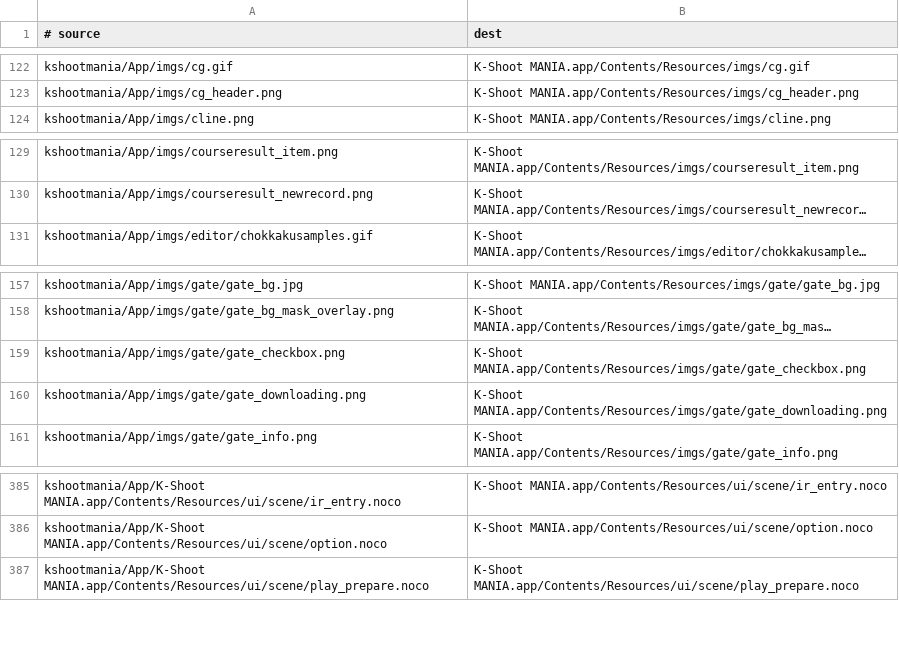
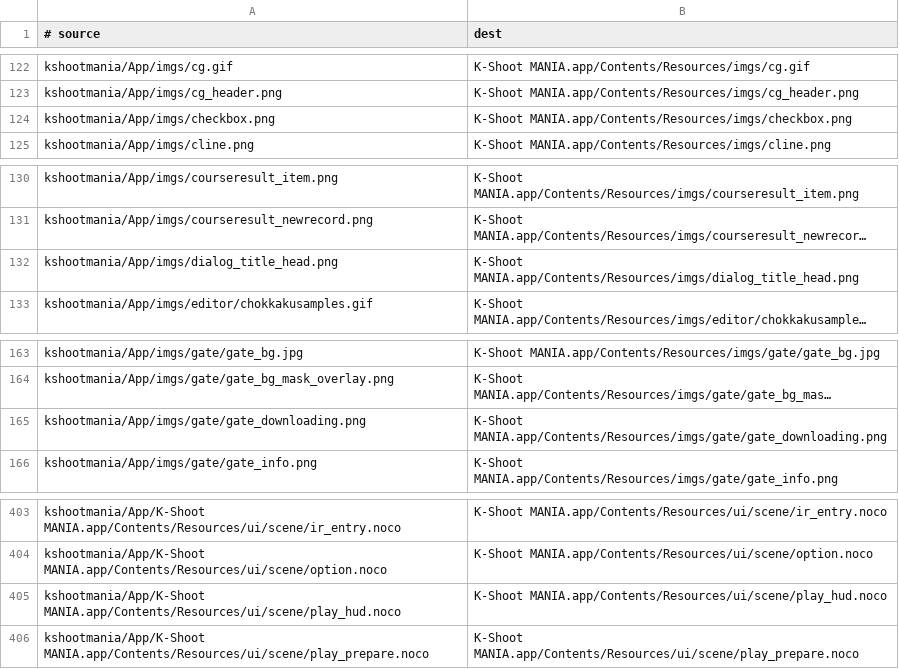
Before and after one commit to kshootmania/ksm-v2, a TSV file: dist_scripts/files_macos.tsv, drawn as a sheet; only a part is shown, gaps mark what is left out; long unchanged cells end in …; removed rows and columns are numbered as before the commit, all else as after; the diff covers the shown part only; the diff names each change by its address in the sheet, - before the commit and + after, or states it on an @@ line.

```diff
--- a/dist_scripts/files_macos.tsv
+++ b/dist_scripts/files_macos.tsv
+row 124: kshootmania/App/imgs/checkbox.png | K-Shoot MANIA.app/Contents/Resources/imgs/checkbox.png
+row 132: kshootmania/App/imgs/dialog_title_head.png | K-Shoot MANIA.app/Contents/Resources/imgs/dialog_title_head.png
-row 159: kshootmania/App/imgs/gate/gate_checkbox.png | K-Shoot MANIA.app/Contents/Resources/imgs/gate/gate_checkbox.png
+row 405: kshootmania/App/K-Shoot MANIA.app/Contents/Resources/ui/scene/play_hud.noco | K-Shoot MANIA.app/Contents/Resources/ui/scene/play_hud.noco
```
Also changed, not shown: 17 added rows elsewhere in this file, dist_scripts/files_win.tsv.
